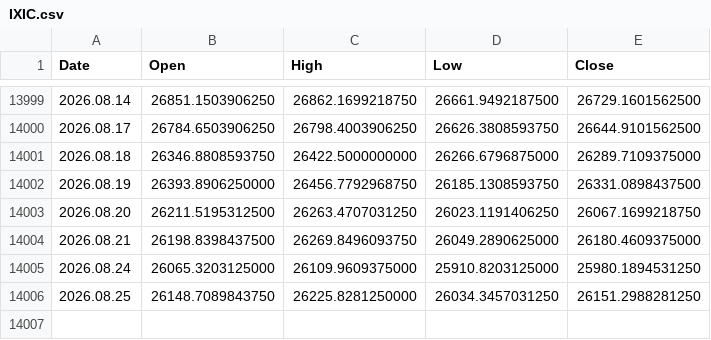
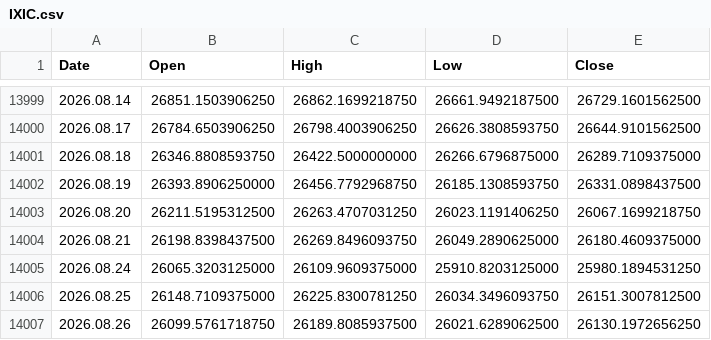
Before and after one commit to njh7799/investment, a CSV file: assets/IXIC.csv, drawn as a sheet; only a part is shown, gaps mark what is left out.

```diff
--- a/assets/IXIC.csv
+++ b/assets/IXIC.csv
@@ -14005,2 +14005,3 @@ Date,Open,High,Low,Close
 2026.08.24,26065.3203125000,26109.9609375000,25910.8203125000,25980.1894531250
-2026.08.25,26148.7089843750,26225.8281250000,26034.3457031250,26151.2988281250
+2026.08.25,26148.7109375000,26225.8300781250,26034.3496093750,26151.3007812500
+2026.08.26,26099.5761718750,26189.8085937500,26021.6289062500,26130.1972656250
```
Also changed, not shown: assets/QQQ.csv, assets/SPY.csv, 1 other file.
